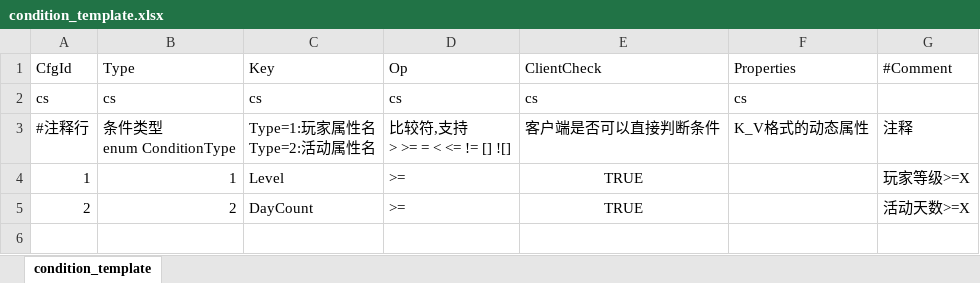
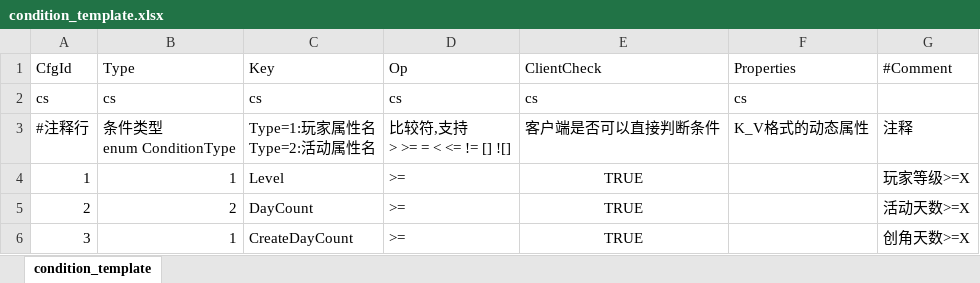
Before and after one commit to fish-tennis/gserver, an Excel workbook: excel/condition_template.xlsx, sheet condition_template, drawn as a sheet; values as stored, in another font and other column widths than the file's, no borders; the diff names each change by its address in the sheet, - before the commit and + after, or states it on an @@ line.

Commit message:
创角天数的条件接口

```diff
--- a/excel/condition_template.xlsx (sheet condition_template)
+++ b/excel/condition_template.xlsx (sheet condition_template)
+row 6: 3 | 1 | CreateDayCount | >= | TRUE |  | 创角天数>=X
```
